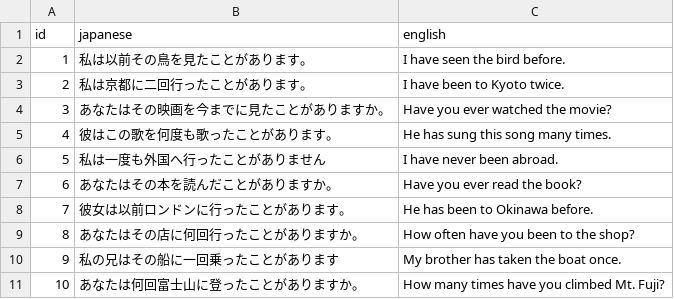
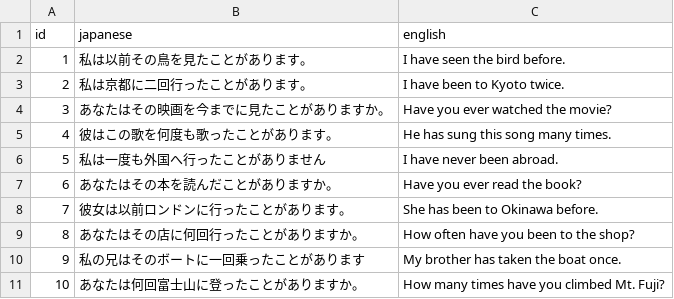
Before and after one commit to boost-ogawa/english-booster, a CSV file: shuffle_data/現在完了_経験用法①.csv, drawn as a sheet.

Commit message:
shuffle.py実験

```diff
--- a/shuffle_data/現在完了_経験用法①.csv
+++ b/shuffle_data/現在完了_経験用法①.csv
@@ -7,5 +7,5 @@ id,japanese,english
 6,あなたはその本を読んだことがありますか。, Have you ever read the book?
-7,彼女は以前ロンドンに行ったことがあります。, He has been to Okinawa before.
+7,彼女は以前ロンドンに行ったことがあります。, She has been to Okinawa before.
 8,あなたはその店に何回行ったことがありますか。, How often have you been to the shop?
-9,私の兄はその船に一回乗ったことがあります, My brother has taken the boat once.
+9,私の兄はそのボートに一回乗ったことがあります, My brother has taken the boat once.
 10,あなたは何回富士山に登ったことがありますか。, How many times have you climbed Mt. Fuji?
```
